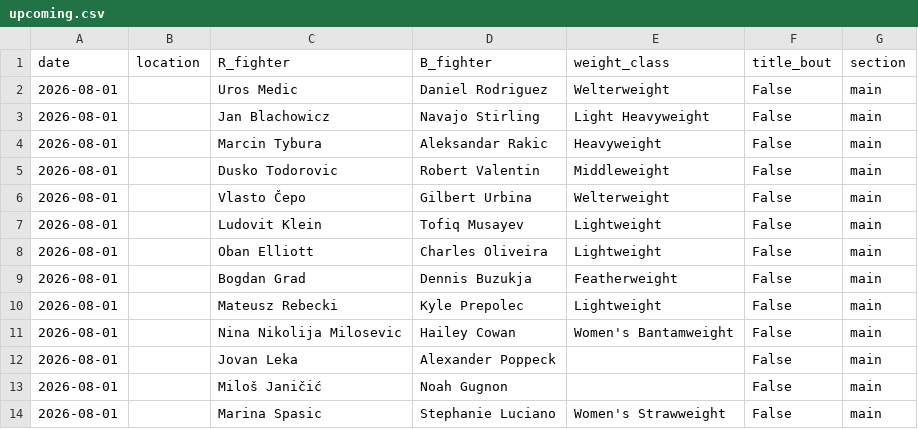
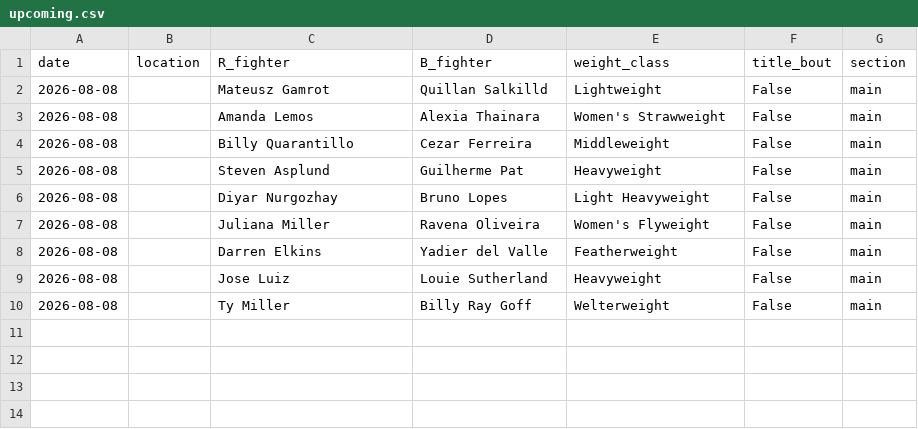
Before and after one commit to CheeseDagg/UFC-ODDS, a CSV file: Github/odds/upcoming.csv, drawn as a sheet.

```diff
--- a/Github/odds/upcoming.csv
+++ b/Github/odds/upcoming.csv
@@ -1,14 +1,10 @@
 date,location,R_fighter,B_fighter,weight_class,title_bout,section
-2026-08-01,,Uros Medic,Daniel Rodriguez,Welterweight,False,main
-2026-08-01,,Jan Blachowicz,Navajo Stirling,Light Heavyweight,False,main
-2026-08-01,,Marcin Tybura,Aleksandar Rakic,Heavyweight,False,main
-2026-08-01,,Dusko Todorovic,Robert Valentin,Middleweight,False,main
-2026-08-01,,Vlasto Čepo,Gilbert Urbina,Welterweight,False,main
-2026-08-01,,Ludovit Klein,Tofiq Musayev,Lightweight,False,main
-2026-08-01,,Oban Elliott,Charles Oliveira,Lightweight,False,main
-2026-08-01,,Bogdan Grad,Dennis Buzukja,Featherweight,False,main
-2026-08-01,,Mateusz Rebecki,Kyle Prepolec,Lightweight,False,main
-2026-08-01,,Nina Nikolija Milosevic,Hailey Cowan,Women's Bantamweight,False,main
-2026-08-01,,Jovan Leka,Alexander Poppeck,,False,main
-2026-08-01,,Miloš Janičić,Noah Gugnon,,False,main
-2026-08-01,,Marina Spasic,Stephanie Luciano,Women's Strawweight,False,main
+2026-08-08,,Mateusz Gamrot,Quillan Salkilld,Lightweight,False,main
+2026-08-08,,Amanda Lemos,Alexia Thainara,Women's Strawweight,False,main
+2026-08-08,,Billy Quarantillo,Cezar Ferreira,Middleweight,False,main
+2026-08-08,,Steven Asplund,Guilherme Pat,Heavyweight,False,main
+2026-08-08,,Diyar Nurgozhay,Bruno Lopes,Light Heavyweight,False,main
+2026-08-08,,Juliana Miller,Ravena Oliveira,Women's Flyweight,False,main
+2026-08-08,,Darren Elkins,Yadier del Valle,Featherweight,False,main
+2026-08-08,,Jose Luiz,Louie Sutherland,Heavyweight,False,main
+2026-08-08,,Ty Miller,Billy Ray Goff,Welterweight,False,main
```
Also changed, not shown: Github/data/ufc_predictions.csv, Github/data/ufc_predictions_blend.csv, 8 other files.
